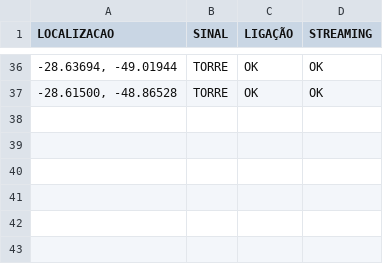
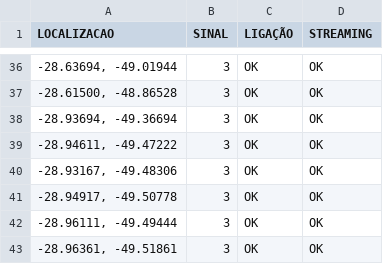
Before and after one commit to rafaelmanarin-network/mapa-cobertura, a CSV file: vivo.csv, drawn as a sheet; only a part is shown, gaps mark what is left out; the diff covers the shown part only.

```diff
--- a/vivo.csv
+++ b/vivo.csv
@@ -36,2 +36,8 @@ LOCALIZACAO,SINAL,LIGAÇÃO ,STREAMING
-"-28.63694, -49.01944",TORRE,OK,OK
-"-28.61500, -48.86528",TORRE,OK,OK
+"-28.63694, -49.01944",3,OK,OK
+"-28.61500, -48.86528",3,OK,OK
+"-28.93694, -49.36694",3,OK,OK
+"-28.94611, -49.47222",3,OK,OK
+"-28.93167, -49.48306",3,OK,OK
+"-28.94917, -49.50778",3,OK,OK
+"-28.96111, -49.49444",3,OK,OK
+"-28.96361, -49.51861",3,OK,OK
```
Also changed, not shown: 1 added row, 1 removed row and 25 edited cells elsewhere in this file.
